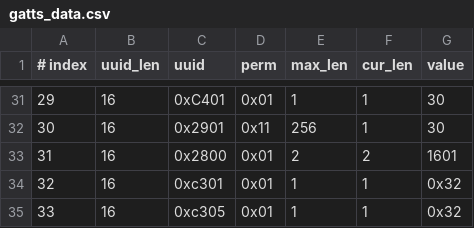
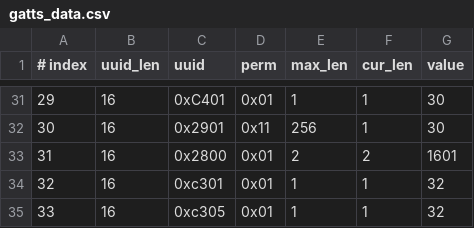
Before and after one commit to lilinghehai/esp-at, a CSV file: components/customized_partitions/raw_data/ble_data/gatts_data.csv, drawn as a sheet; only a part is shown, gaps mark what is left out.

Commit message:
修改2

```diff
--- a/components/customized_partitions/raw_data/ble_data/gatts_data.csv
+++ b/components/customized_partitions/raw_data/ble_data/gatts_data.csv
@@ -33,3 +33,3 @@
 31,16,0x2800,0x01,2,2,1601
-32,16,0xc301,0x01,1,1,0x32
-33,16,0xc305,0x01,1,1,0x32
+32,16,0xc301,0x01,1,1,32
+33,16,0xc305,0x01,1,1,32
```
